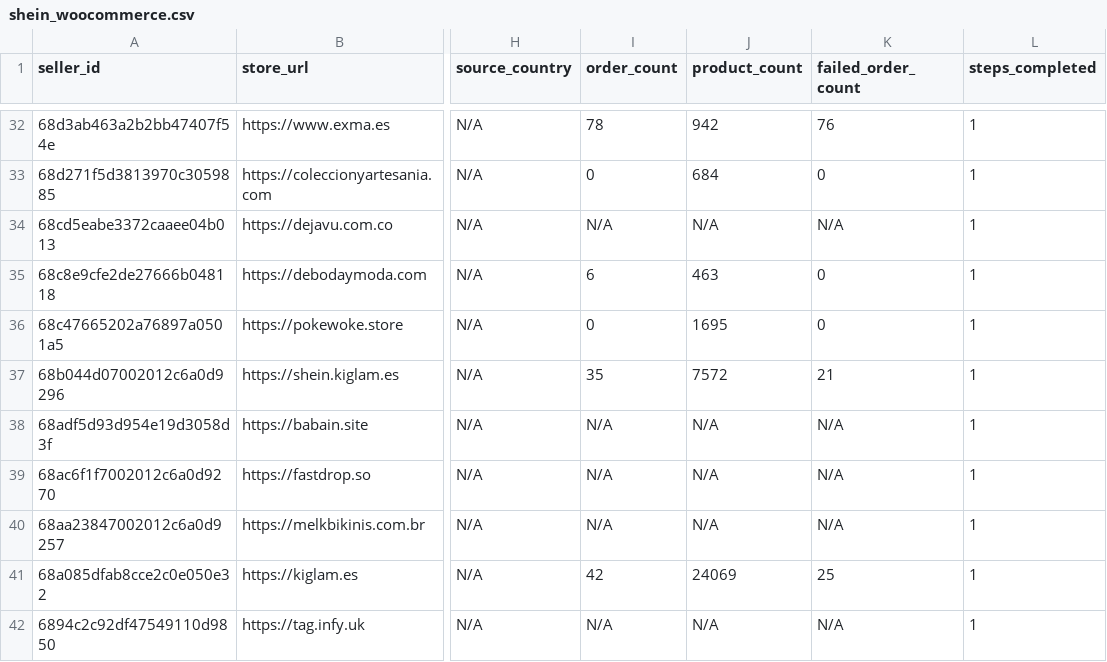
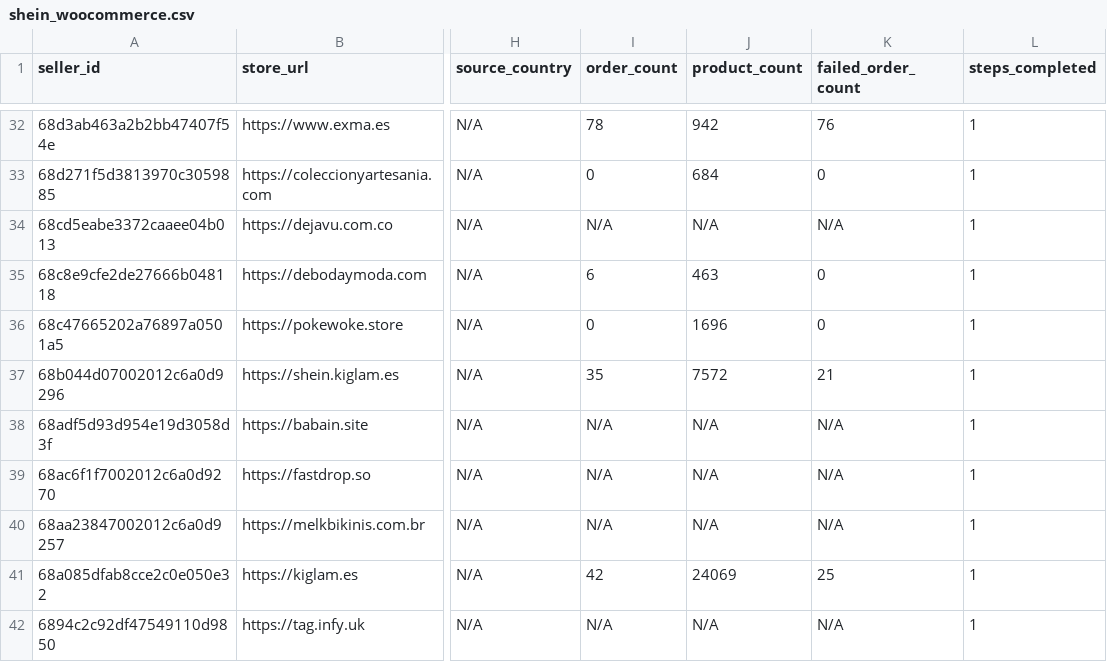
Before and after one commit to hsrivastava-ced/chap-seller-tracker, a CSV file: results/latest/shein_woocommerce.csv, drawn as a sheet; only a part is shown, gaps mark what is left out; the diff names each change by its address in the sheet, - before the commit and + after, or states it on an @@ line.

```diff
--- a/results/latest/shein_woocommerce.csv
+++ b/results/latest/shein_woocommerce.csv
-J36 (product_count): 1695
+J36 (product_count): 1696
```
Also changed, not shown: results/latest/michael.csv, results/latest/shein.csv, 16 other files.
